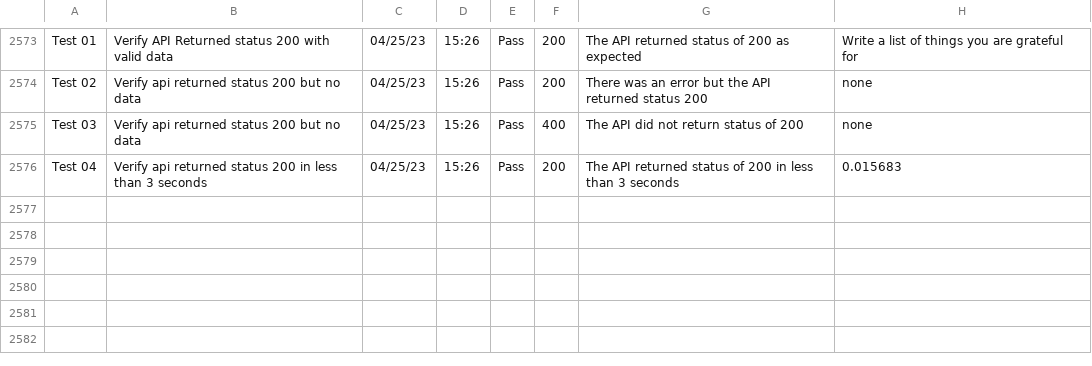
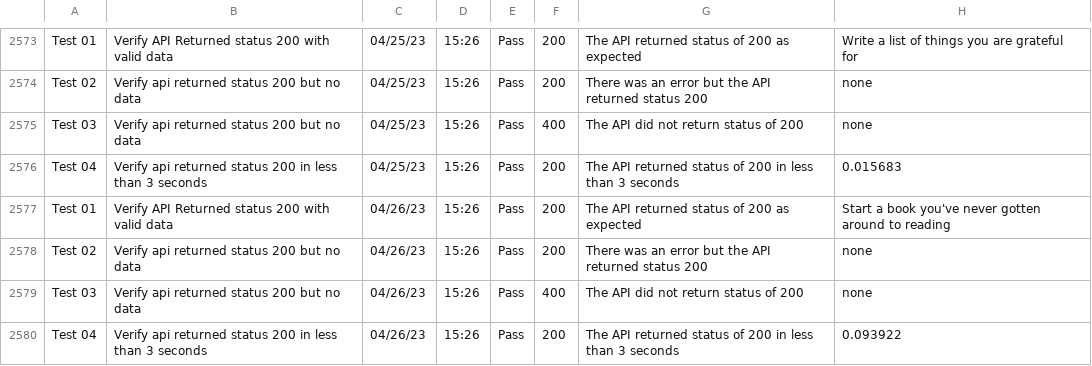
Before and after one commit to libcarter/libcarter.github.io, a CSV file: TestResultsTable.csv, drawn as a sheet; only a part is shown, gaps mark what is left out; the diff names each change by its address in the sheet, - before the commit and + after, or states it on an @@ line.

```diff
--- a/TestResultsTable.csv
+++ b/TestResultsTable.csv
+row 2577: Test 01 | Verify API Returned status 200 with valid data | 04/26/23 | 15:26 | Pass | 200 | The API returned status of 200 as expected | Start a book you've never gotten around to reading
+row 2578: Test 02 | Verify api returned status 200 but no data | 04/26/23 | 15:26 | Pass | 200 | There was an error but the API returned status 200 | none
+row 2579: Test 03 | Verify api returned status 200 but no data | 04/26/23 | 15:26 | Pass | 400 | The API did not return status of 200 | none
+row 2580: Test 04 | Verify api returned status 200 in less than 3 seconds | 04/26/23 | 15:26 | Pass | 200 | The API returned status of 200 in less than 3 seconds | 0.093922
```
Also changed, not shown: 2 other files.
